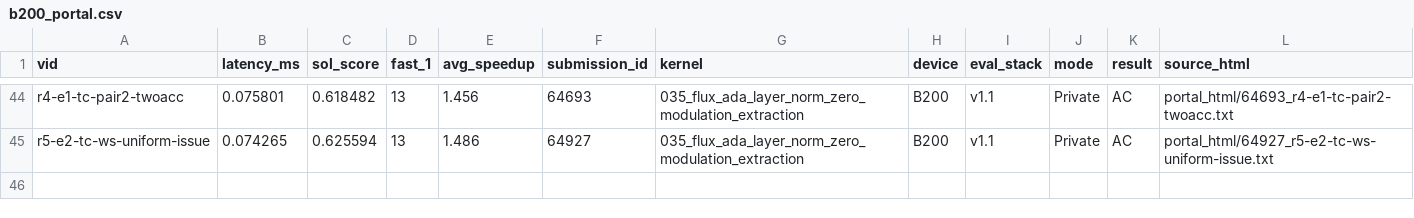
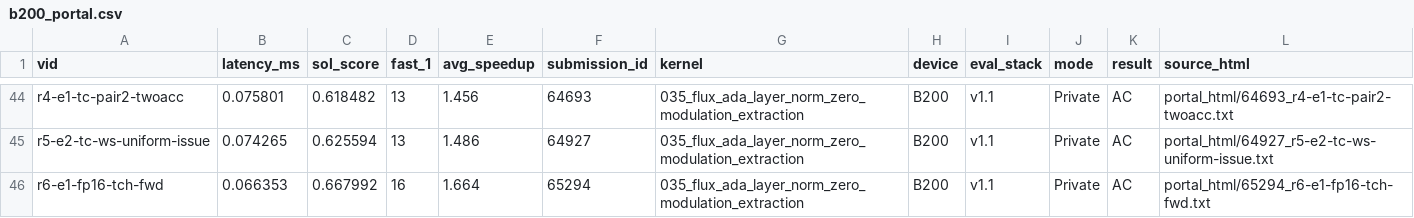
Before and after one commit to Hha21/execbench-test, a CSV file: poc/results/b200_portal.csv, drawn as a sheet; only a part is shown, gaps mark what is left out.

```diff
--- a/poc/results/b200_portal.csv
+++ b/poc/results/b200_portal.csv
@@ -45 +45,2 @@ r4-e1-tc-pair2-twoacc,0.075801,0.618482,13,1.456,64693,035_flux_ada_layer_norm_z
 r5-e2-tc-ws-uniform-issue,0.074265,0.625594,13,1.486,64927,035_flux_ada_layer_norm_zero_modulation_extraction,B200,v1.1,Private,AC,portal_html/64927_r5-e2-tc-ws-uniform-issue.txt
+r6-e1-fp16-tch-fwd,0.066353,0.667992,16,1.664,65294,035_flux_ada_layer_norm_zero_modulation_extraction,B200,v1.1,Private,AC,portal_html/65294_r6-e1-fp16-tch-fwd.txt
```
Also changed, not shown: poc/results/b200_portal_workloads.csv.
